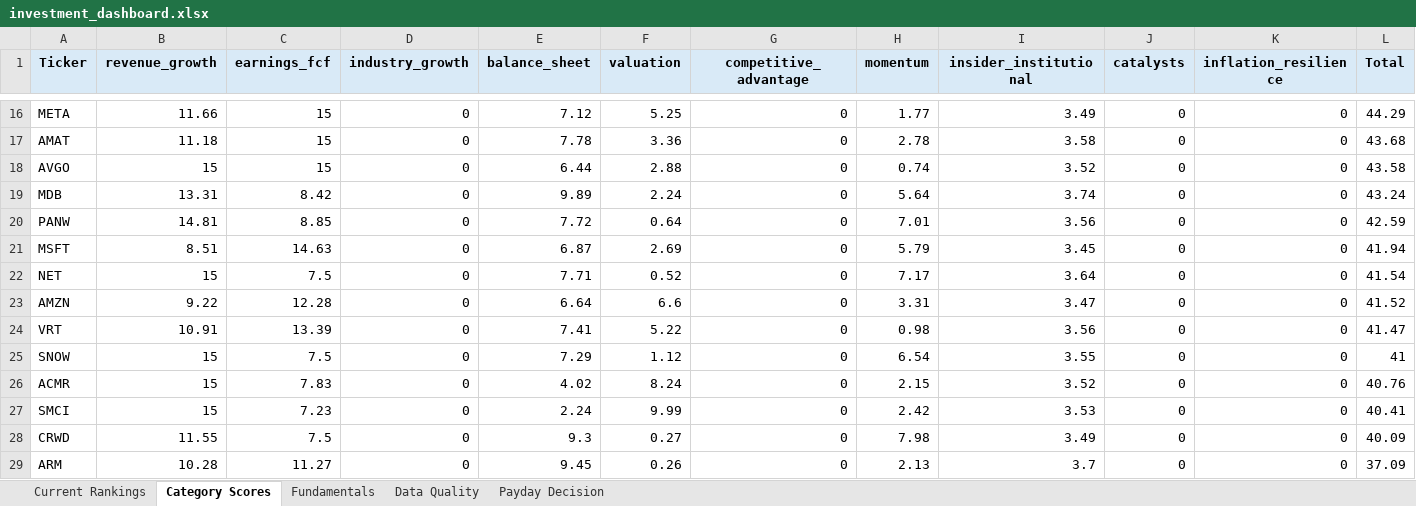
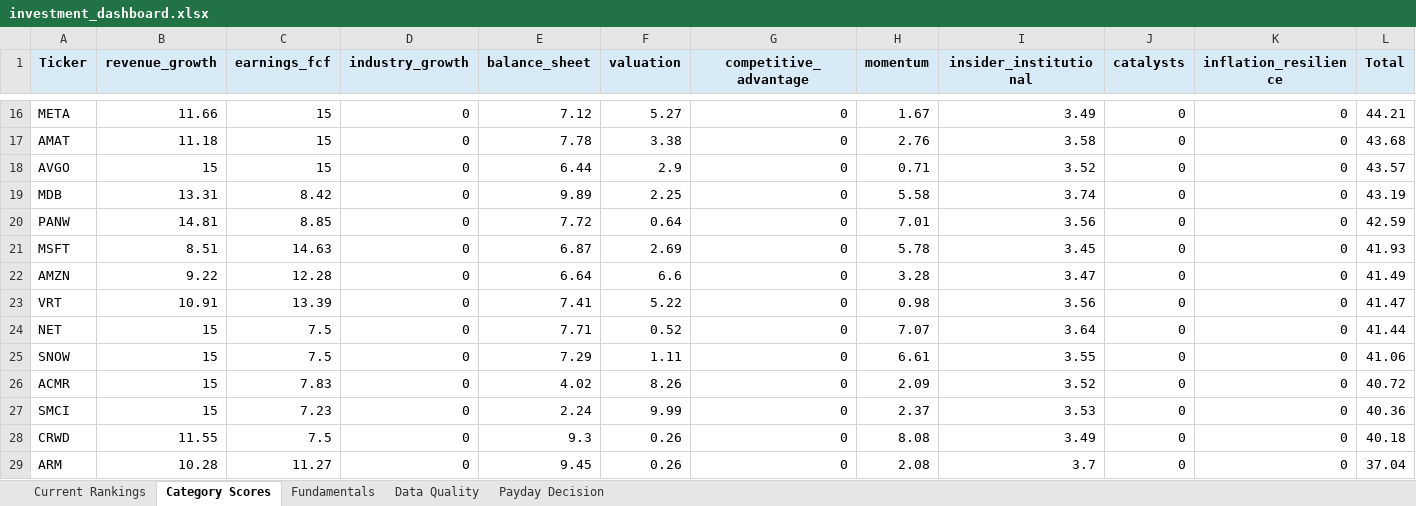
Before and after one commit to Grzesiak33/Version-2-Stock-Investment-Model, an Excel workbook: reports/investment_dashboard.xlsx, sheet Category Scores, drawn as a sheet; only a part is shown, gaps mark what is left out; values as stored, in another font and other column widths than the file's, no borders; removed rows and columns are numbered as before the commit, all else as after; the diff covers the shown part only; the diff names each change by its address in the sheet, - before the commit and + after, or states it on an @@ line.

```diff
--- a/reports/investment_dashboard.xlsx (sheet Category Scores)
+++ b/reports/investment_dashboard.xlsx (sheet Category Scores)
-F16 (valuation): 5.25
+F16 (valuation): 5.27
-H16 (momentum): 1.77
+H16 (momentum): 1.67
-L16 (Total): 44.29
+L16 (Total): 44.21
-F17 (valuation): 3.36
+F17 (valuation): 3.38
-H17 (momentum): 2.78
+H17 (momentum): 2.76
-F18 (valuation): 2.88
+F18 (valuation): 2.9
-H18 (momentum): 0.74
+H18 (momentum): 0.71
-L18 (Total): 43.58
+L18 (Total): 43.57
-F19 (valuation): 2.24
+F19 (valuation): 2.25
-H19 (momentum): 5.64
+H19 (momentum): 5.58
-L19 (Total): 43.24
+L19 (Total): 43.19
-H21 (momentum): 5.79
+H21 (momentum): 5.78
-L21 (Total): 41.94
+L21 (Total): 41.93
-row 22: NET | 15 | 7.5 | 0 | 7.71 | 0.52 | 0 | 7.17 | 3.64 | 0 | 0 | 41.54
-H22 (momentum): 3.31
+H22 (momentum): 3.28
-L22 (Total): 41.52
+L22 (Total): 41.49
+row 24: NET | 15 | 7.5 | 0 | 7.71 | 0.52 | 0 | 7.07 | 3.64 | 0 | 0 | 41.44
-F25 (valuation): 1.12
+F25 (valuation): 1.11
-H25 (momentum): 6.54
+H25 (momentum): 6.61
-L25 (Total): 41
+L25 (Total): 41.06
-F26 (valuation): 8.24
+F26 (valuation): 8.26
-H26 (momentum): 2.15
+H26 (momentum): 2.09
-L26 (Total): 40.76
+L26 (Total): 40.72
-H27 (momentum): 2.42
+H27 (momentum): 2.37
-L27 (Total): 40.41
+L27 (Total): 40.36
-F28 (valuation): 0.27
+F28 (valuation): 0.26
-H28 (momentum): 7.98
+H28 (momentum): 8.08
-L28 (Total): 40.09
+L28 (Total): 40.18
-H29 (momentum): 2.13
+H29 (momentum): 2.08
-L29 (Total): 37.09
+L29 (Total): 37.04
```
Also changed, not shown: 1 added row, 1 removed row and 34 edited cells elsewhere in this sheet, sheet Fundamentals, sheet Current Rankings, sheet Data Quality, 32 other files.
